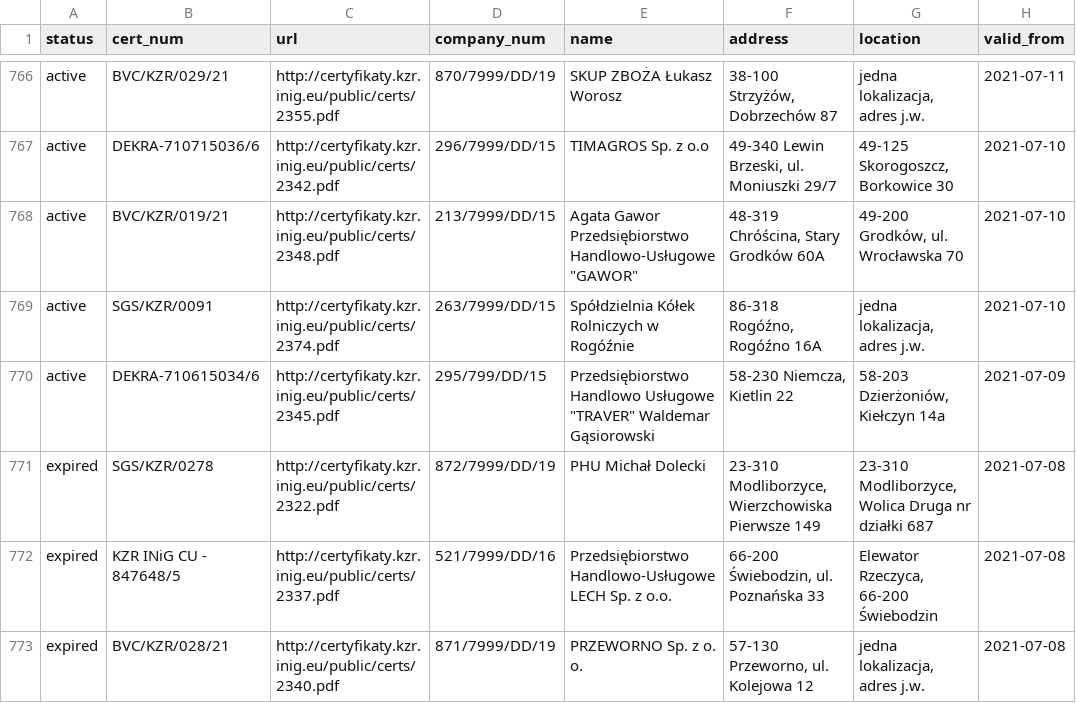
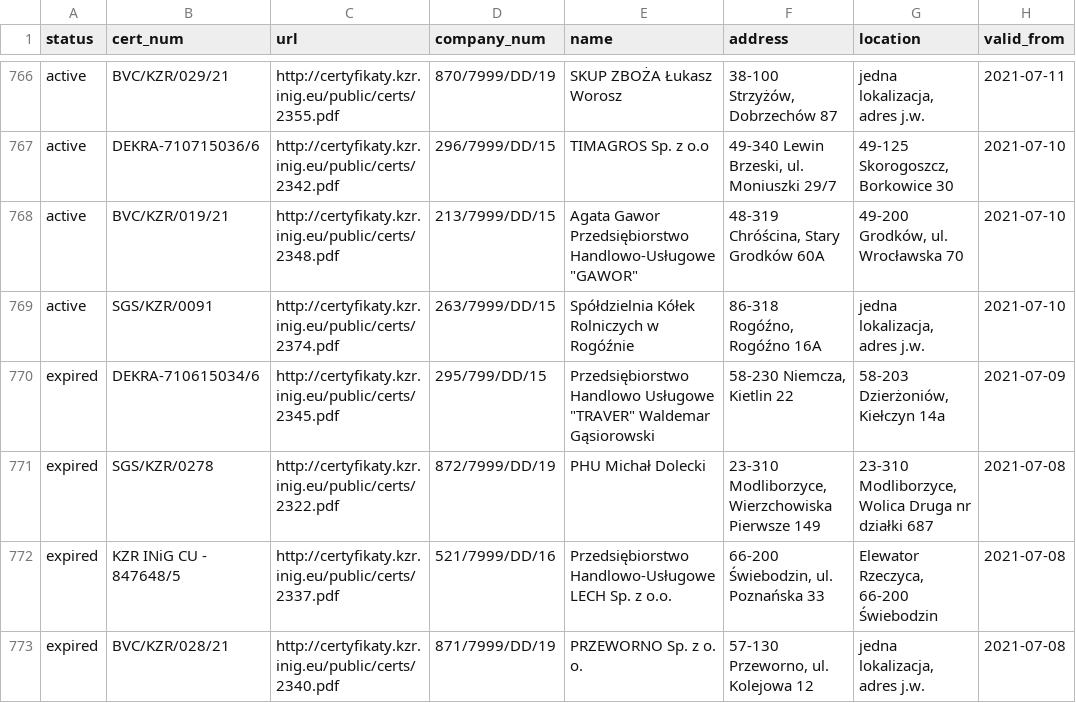
Before and after one commit to jandolezal/certificates, a CSV file: data/kzr.csv, drawn as a sheet; only a part is shown, gaps mark what is left out; the diff names each change by its address in the sheet, - before the commit and + after, or states it on an @@ line.

```diff
--- a/data/kzr.csv
+++ b/data/kzr.csv
-A770 (status): active
+A770 (status): expired
```
